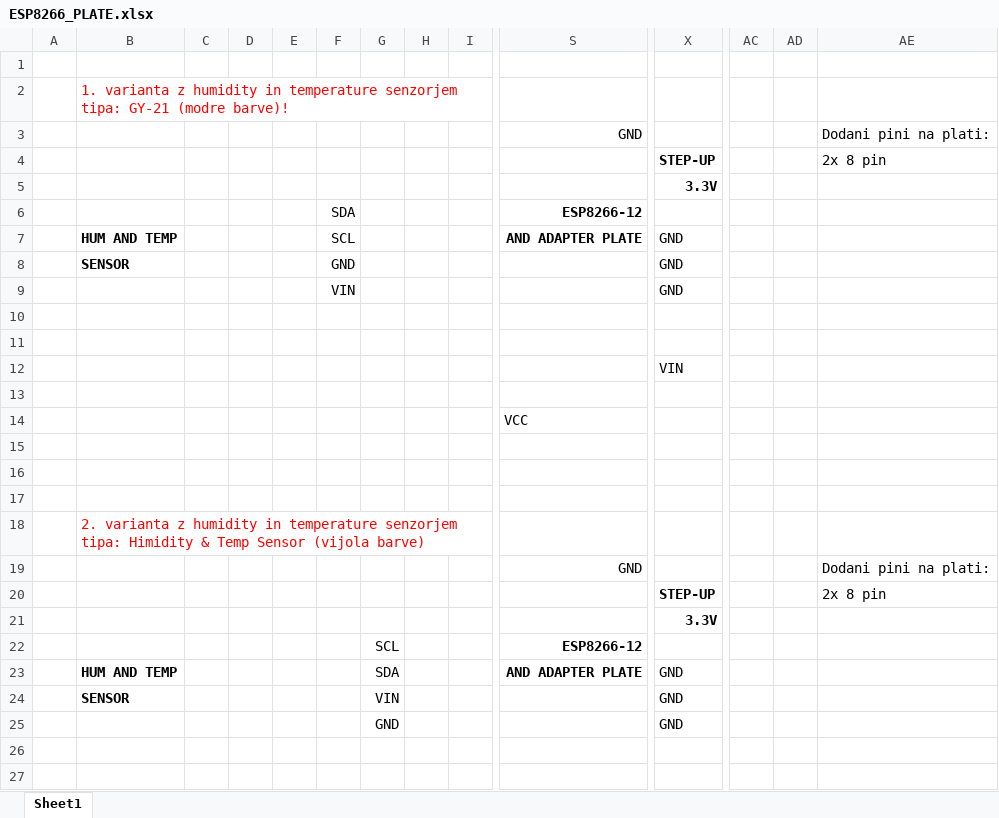
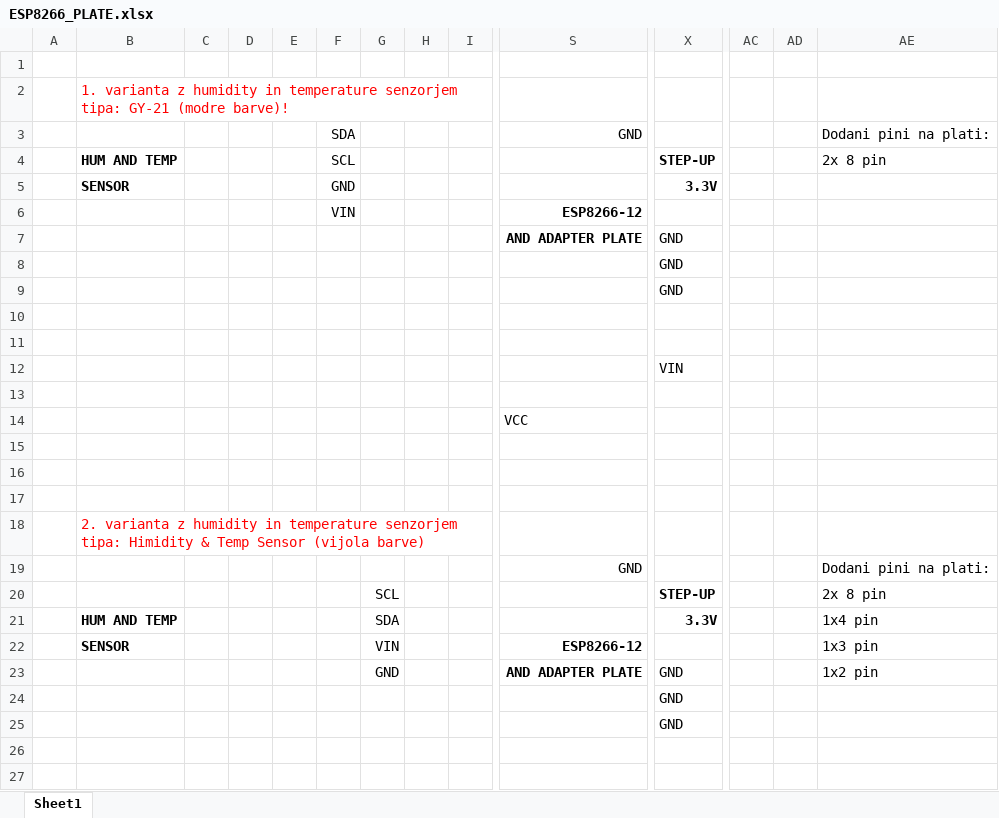
Before and after one commit to jancvek/arduino, an Excel workbook: ESP8266_PLATE.xlsx, sheet Sheet1, drawn as a sheet; only a part is shown, gaps mark what is left out; values as stored, in another font and other column widths than the file's, no borders; charts and pictures not drawn; removed rows and columns are numbered as before the commit, all else as after; rows hold the shown columns only; the diff names each change by its address in the sheet, - before the commit and + after, or states it on an @@ line.

Commit message:
updated plate plan

```diff
--- a/ESP8266_PLATE.xlsx (sheet Sheet1)
+++ b/ESP8266_PLATE.xlsx (sheet Sheet1)
-F3: (empty)
+F3: SDA
-B4: (empty)
+B4: HUM AND TEMP
-F4: (empty)
+F4: SCL
-row 5:  |  |  |  |  |  |  |  |  |  | 3.3V
-row 6:  |  |  |  |  | SDA |  |  |  | ESP8266-12
+row 5:  | SENSOR |  |  |  | GND |  |  |  |  | 3.3V
+row 6:  |  |  |  |  | VIN |  |  |  | ESP8266-12
-B7: HUM AND TEMP
+B7: (empty)
-F7: SCL
+F7: (empty)
-B8: SENSOR
+B8: (empty)
-F8: GND
+F8: (empty)
-F9: VIN
+F9: (empty)
-G20: (empty)
+G20: SCL
-row 21:  |  |  |  |  |  |  |  |  |  | 3.3V
-row 22:  |  |  |  |  |  | SCL |  |  | ESP8266-12
+row 21:  | HUM AND TEMP |  |  |  |  | SDA |  |  |  | 3.3V |  |  | 1x4 pin
+row 22:  | SENSOR |  |  |  |  | VIN |  |  | ESP8266-12 |  |  |  | 1x3 pin
-B23: HUM AND TEMP
+B23: (empty)
-G23: SDA
+G23: GND
-AE23: (empty)
+AE23: 1x2 pin
-B24: SENSOR
+B24: (empty)
-G24: VIN
+G24: (empty)
-G25: GND
+G25: (empty)
```
Also changed, not shown: charts or pictures.
